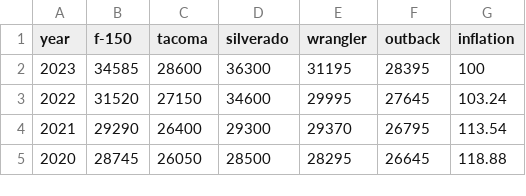
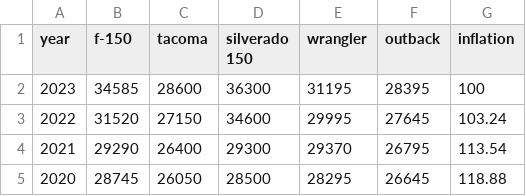
Before and after one commit to reb8s/craig_cars, a CSV file: car_price_interest.csv, drawn as a sheet; only a part is shown.

Commit message:
Update car_price_interest.csv

```diff
--- a/car_price_interest.csv
+++ b/car_price_interest.csv
@@ -1,2 +1,2 @@
-year,f-150,tacoma,silverado,wrangler,outback,inflation
+year,f-150,tacoma,silverado 150,wrangler,outback,inflation
 2023,34585,28600,36300,31195,28395,100
```
